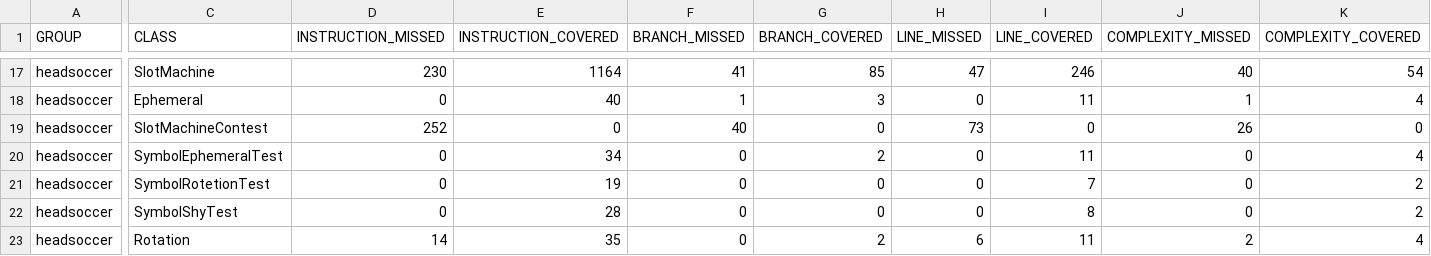
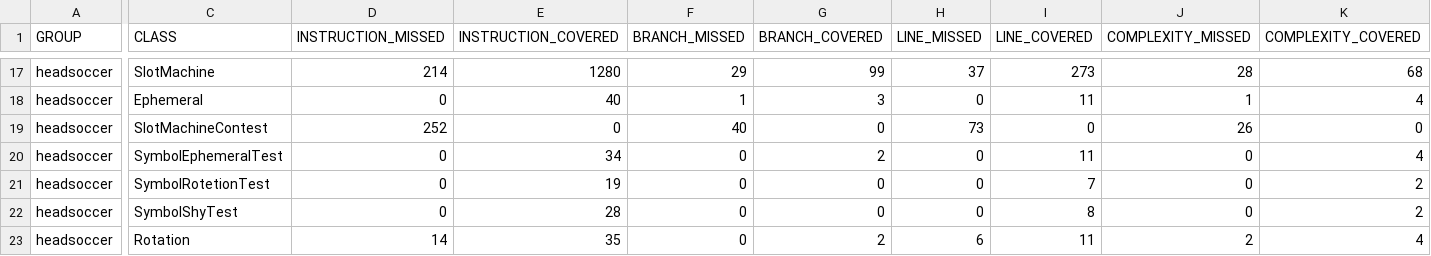
Before and after one commit to PaglkG/Proyecto1-DOPO, a CSV file: Ciclo5/target/site/jacoco/jacoco.csv, drawn as a sheet; only a part is shown, gaps mark what is left out; the diff covers the shown part only; the diff names each change by its address in the sheet, - before the commit and + after, or states it on an @@ line.

```diff
--- a/Ciclo5/target/site/jacoco/jacoco.csv
+++ b/Ciclo5/target/site/jacoco/jacoco.csv
-D17 (INSTRUCTION_MISSED): 230
+D17 (INSTRUCTION_MISSED): 214
-E17 (INSTRUCTION_COVERED): 1164
+E17 (INSTRUCTION_COVERED): 1280
-F17 (BRANCH_MISSED): 41
+F17 (BRANCH_MISSED): 29
-G17 (BRANCH_COVERED): 85
+G17 (BRANCH_COVERED): 99
-H17 (LINE_MISSED): 47
+H17 (LINE_MISSED): 37
-I17 (LINE_COVERED): 246
+I17 (LINE_COVERED): 273
-J17 (COMPLEXITY_MISSED): 40
+J17 (COMPLEXITY_MISSED): 28
-K17 (COMPLEXITY_COVERED): 54
+K17 (COMPLEXITY_COVERED): 68
```
Also changed, not shown: 1 added row, 1 removed row and 40 edited cells elsewhere in this file, 44 other files.
